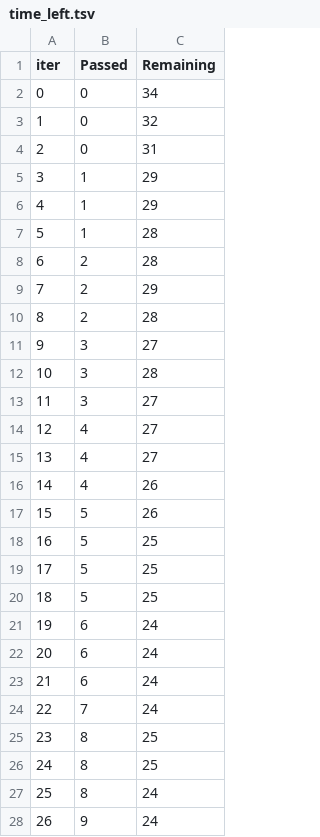
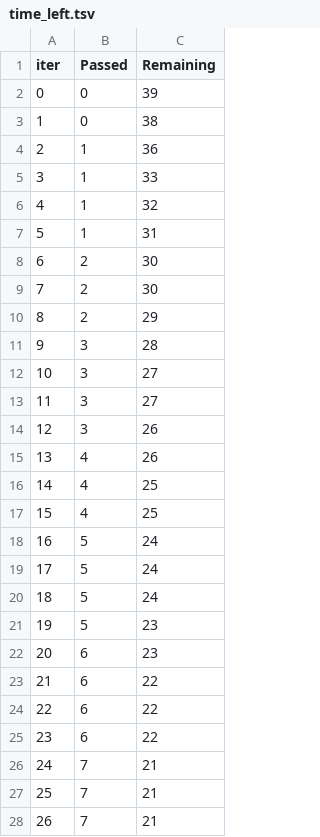
Before and after one commit to 02tanishk/mlproject, a TSV file: catboost_info/time_left.tsv, drawn as a sheet; only a part is shown; the diff covers the shown part only.

```diff
--- a/catboost_info/time_left.tsv
+++ b/catboost_info/time_left.tsv
@@ -1,28 +1,28 @@
 iter	Passed	Remaining
-0	0	34
-1	0	32
-2	0	31
-3	1	29
-4	1	29
-5	1	28
-6	2	28
-7	2	29
-8	2	28
-9	3	27
-10	3	28
+0	0	39
+1	0	38
+2	1	36
+3	1	33
+4	1	32
+5	1	31
+6	2	30
+7	2	30
+8	2	29
+9	3	28
+10	3	27
 11	3	27
-12	4	27
-13	4	27
-14	4	26
-15	5	26
-16	5	25
-17	5	25
-18	5	25
-19	6	24
-20	6	24
-21	6	24
-22	7	24
-23	8	25
-24	8	25
-25	8	24
-26	9	24
+12	3	26
+13	4	26
+14	4	25
+15	4	25
+16	5	24
+17	5	24
+18	5	24
+19	5	23
+20	6	23
+21	6	22
+22	6	22
+23	6	22
+24	7	21
+25	7	21
+26	7	21
```
Also changed, not shown: 53 edited cells elsewhere in this file, 2 other files.
